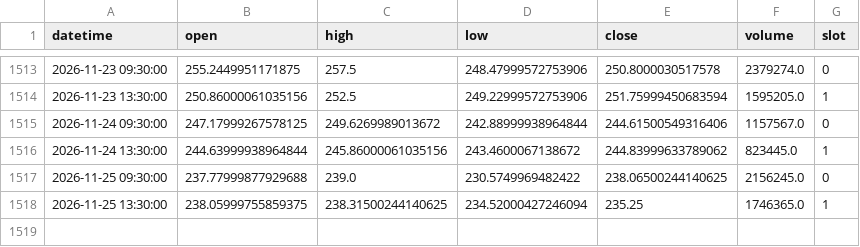
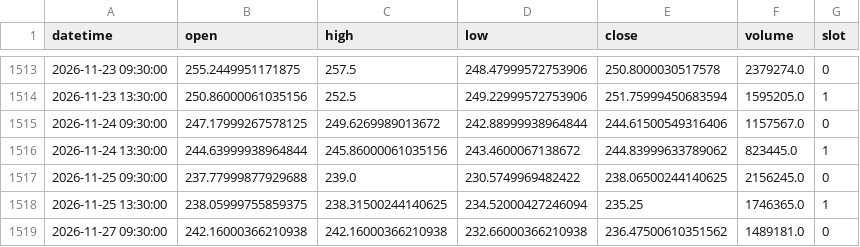
Before and after one commit to fairytrad888/ifi-lab, a CSV file: data/h4/CEG.csv, drawn as a sheet; only a part is shown, gaps mark what is left out.

```diff
--- a/data/h4/CEG.csv
+++ b/data/h4/CEG.csv
@@ -1518 +1518,2 @@ datetime,open,high,low,close,volume,slot
 2026-11-25 13:30:00,238.05999755859375,238.31500244140625,234.52000427246094,235.25,1746365.0,1
+2026-11-27 09:30:00,242.16000366210938,242.16000366210938,232.66000366210938,236.47500610351562,1489181.0,0
```
Also changed, not shown: data/h4/RSP.csv, data/h4/XLK.csv, 30 other files.
